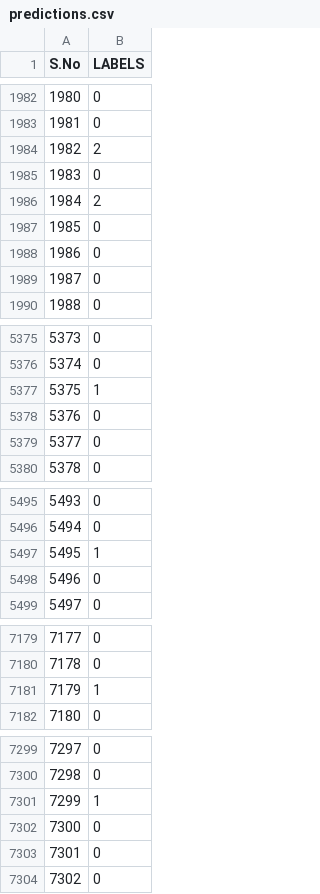
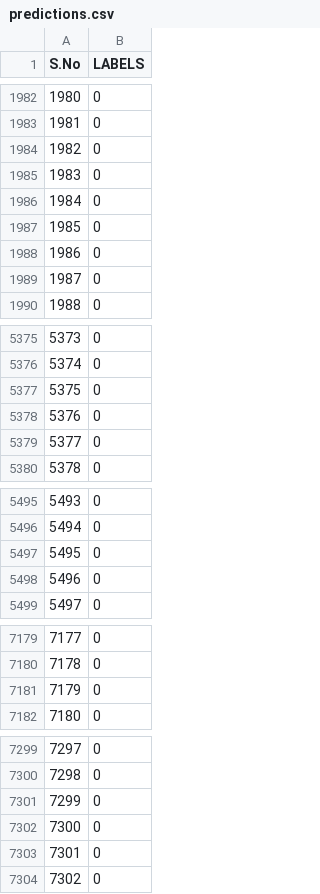
Before and after one commit to SamuelA-L/IFT6390, a CSV file: ift3395-6390-weatherevents/predictions.csv, drawn as a sheet; only a part is shown, gaps mark what is left out; the diff covers the shown part only.

```diff
--- a/ift3395-6390-weatherevents/predictions.csv
+++ b/ift3395-6390-weatherevents/predictions.csv
@@ -1983,5 +1983,5 @@ S.No,LABELS
 1981,0
-1982,2
+1982,0
 1983,0
-1984,2
+1984,0
 1985,0
@@ -5376,3 +5376,3 @@ S.No,LABELS
 5374,0
-5375,1
+5375,0
 5376,0
@@ -5496,3 +5496,3 @@ S.No,LABELS
 5494,0
-5495,1
+5495,0
 5496,0
@@ -7180,3 +7180,3 @@ S.No,LABELS
 7178,0
-7179,1
+7179,0
 7180,0
@@ -7300,3 +7300,3 @@ S.No,LABELS
 7298,0
-7299,1
+7299,0
 7300,0
```
Also changed, not shown: 7 edited cells elsewhere in this file, 2 other files.
